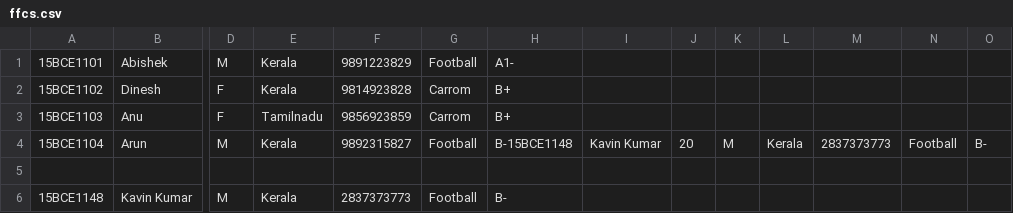
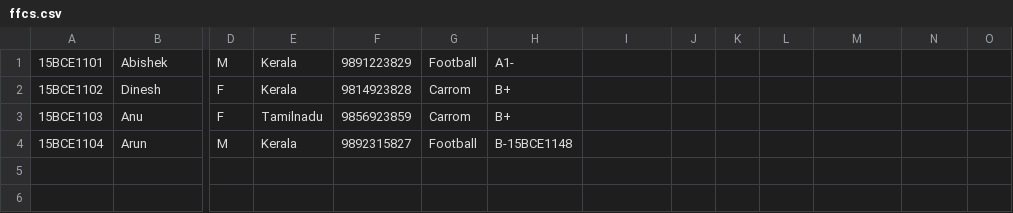
Before and after one commit to digi0ps/skillrack, a CSV file: inlab/ffcs.csv, drawn as a sheet; only a part is shown, gaps mark what is left out; rows hold the shown columns only; the diff names each change by its address in the sheet, - before the commit and + after, or states it on an @@ line.

Commit message:
Minor Updates to inlab.

```diff
--- a/inlab/ffcs.csv
+++ b/inlab/ffcs.csv
-I4: Kavin Kumar
+I4: (empty)
-J4: 20
+J4: (empty)
-K4: M
+K4: (empty)
-L4: Kerala
+L4: (empty)
-M4: 2837373773
+M4: (empty)
-N4: Football
+N4: (empty)
-O4: B-
+O4: (empty)
-row 5: (empty)
-row 6: 15BCE1148 | Kavin Kumar | M | Kerala | 2837373773 | Football | B-
```
Also changed, not shown: 1 other file.
